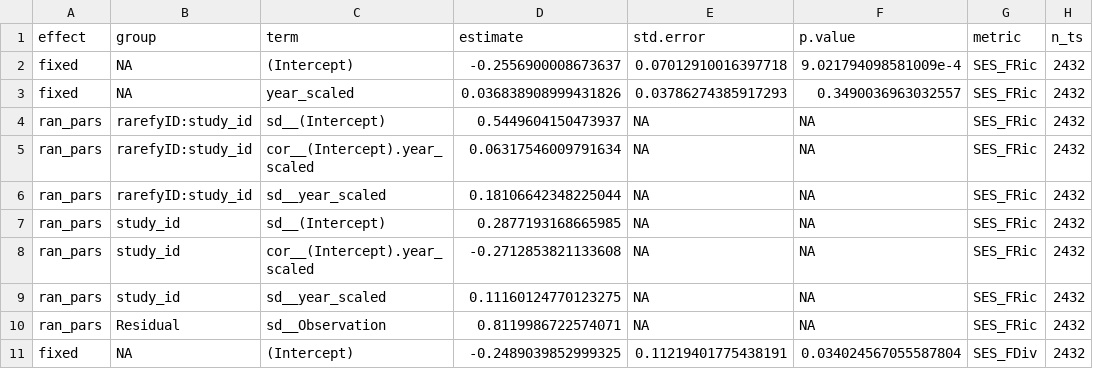
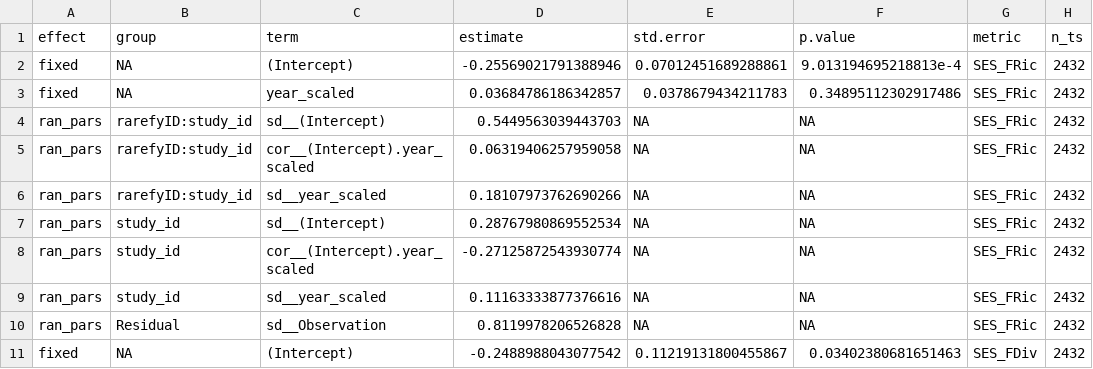
Before and after one commit to karinorman/biodivTS, a CSV file: figures/man_model_table.csv, drawn as a sheet; only a part is shown; the diff covers the shown part only; the diff names each change by its address in the sheet, - before the commit and + after, or states it on an @@ line.

```diff
--- a/figures/man_model_table.csv
+++ b/figures/man_model_table.csv
-D2 (estimate): -0.2556900008673637
+D2 (estimate): -0.25569021791388946
-E2 (std.error): 0.07012910016397718
+E2 (std.error): 0.07012451689288861
-F2 (p.value): 9.021794098581009e-4
+F2 (p.value): 9.013194695218813e-4
-D3 (estimate): 0.036838908999431826
+D3 (estimate): 0.03684786186342857
-E3 (std.error): 0.03786274385917293
+E3 (std.error): 0.0378679434211783
-F3 (p.value): 0.3490036963032557
+F3 (p.value): 0.34895112302917486
-D4 (estimate): 0.5449604150473937
+D4 (estimate): 0.5449563039443703
-D5 (estimate): 0.06317546009791634
+D5 (estimate): 0.06319406257959058
-D6 (estimate): 0.18106642348225044
+D6 (estimate): 0.18107973762690266
-D7 (estimate): 0.2877193168665985
+D7 (estimate): 0.28767980869552534
-D8 (estimate): -0.2712853821133608
+D8 (estimate): -0.27125872543930774
-D9 (estimate): 0.11160124770123275
+D9 (estimate): 0.11163333877376616
-D10 (estimate): 0.8119986722574071
+D10 (estimate): 0.8119978206526828
-D11 (estimate): -0.2489039852999325
+D11 (estimate): -0.2488988043077542
-E11 (std.error): 0.11219401775438191
+E11 (std.error): 0.11219131800455867
-F11 (p.value): 0.034024567055587804
+F11 (p.value): 0.03402380681651463
```
Also changed, not shown: 107 edited cells elsewhere in this file, 1 other file.
